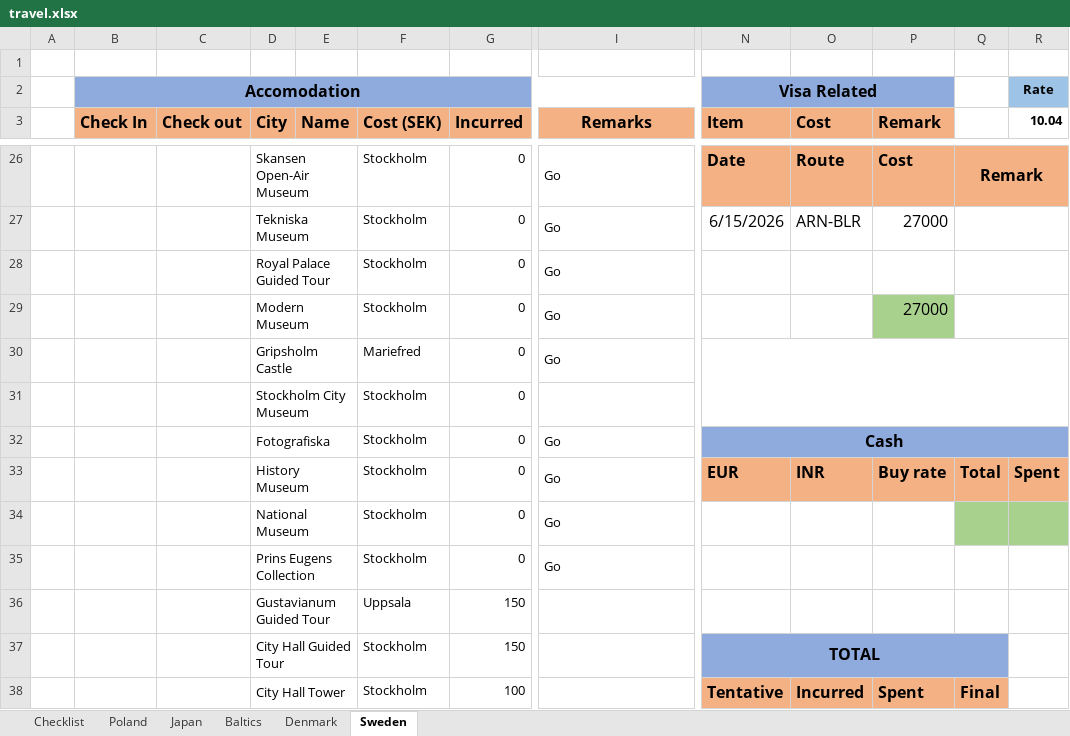
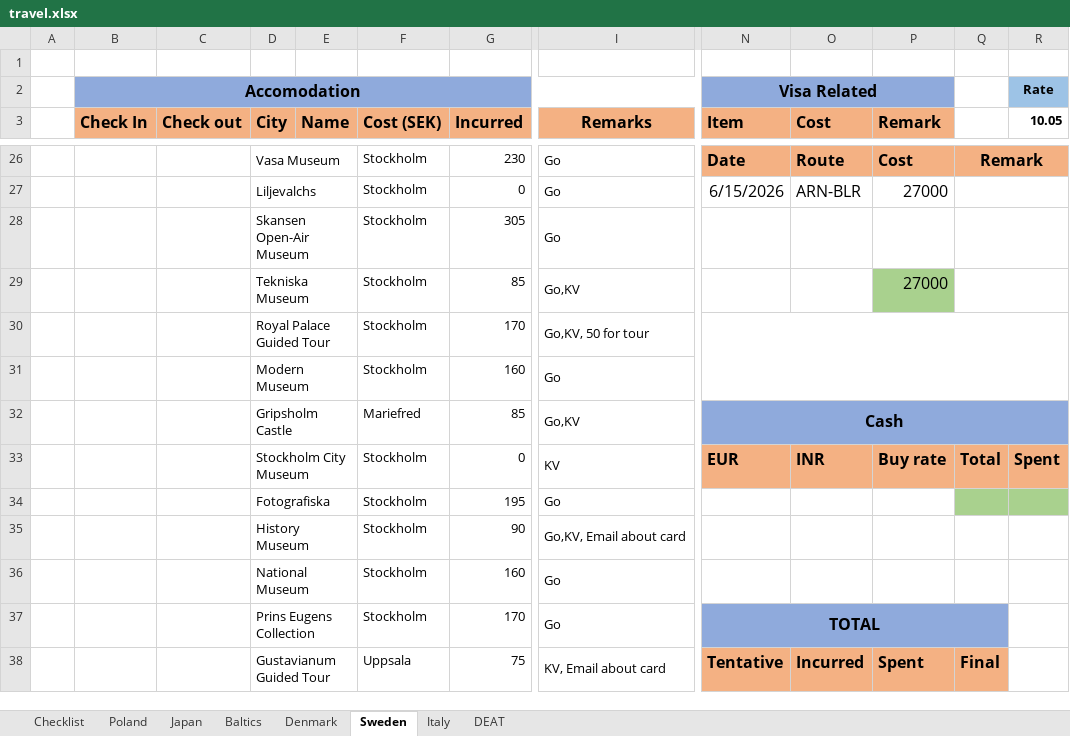
Before and after one commit to jonpine/jonpine.github.io, an Excel workbook: content/notes/travel/travel.xlsx, sheet Sweden, drawn as a sheet; only a part is shown, gaps mark what is left out; values as stored, in another font and other column widths than the file's, no borders; removed rows and columns are numbered as before the commit, all else as after; rows hold the shown columns only; the diff covers the shown part only; the diff names each change by its address in the sheet, - before the commit and + after, or states it on an @@ line.

```diff
--- a/content/notes/travel/travel.xlsx (sheet Sweden)
+++ b/content/notes/travel/travel.xlsx (sheet Sweden)
+sheet tab: Italy
+sheet tab: DEAT
-R3: 10.04
+R3: 10.05
-D26 (City): Skansen Open-Air Museum
+D26 (City): Vasa Museum
-G26 (Incurred): 0
+G26 (Incurred): 230
-D27 (City): Tekniska Museum
+D27 (City): Liljevalchs
-D28 (City): Royal Palace Guided Tour
+D28 (City): Skansen Open-Air Museum
-G28 (Incurred): 0
+G28 (Incurred): 305
+row 29:  |  |  | Tekniska Museum |  | Stockholm | 85 | Go,KV |  |  | 27000
+row 30:  |  |  | Royal Palace Guided Tour |  | Stockholm | 170 | Go,KV, 50 for tour
-G31 (Incurred): 0
+G31 (Incurred): 160
-P31 (Remark): 27000
+P31 (Remark): (empty)
-P31 fill: #A9D18E
+P31 fill: none
-Q29:R29 merged
-row 30:  |  |  | Gripsholm Castle |  | Mariefred | 0 | Go
-row 31:  |  |  | Stockholm City Museum |  | Stockholm | 0
-row 32:  |  |  | Fotografiska |  | Stockholm | 0 | Go | Cash
+row 32:  |  |  | Gripsholm Castle |  | Mariefred | 85 | Go,KV | Cash
-D33 (City): History Museum
+D33 (City): Stockholm City Museum
-I33 (Remarks): Go
+I33 (Remarks): KV
+row 34:  |  |  | Fotografiska |  | Stockholm | 195 | Go
+row 35:  |  |  | History Museum |  | Stockholm | 90 | Go,KV, Email about card
-G36 (Incurred): 0
+G36 (Incurred): 160
-Q36:R36 fill: #A9D18E
+Q36:R36 fill: none
-G37 (Incurred): 0
+G37 (Incurred): 170
-N37 (Item): (empty)
+N37 (Item): TOTAL
-N37:Q37 fill: none
+N37:Q37 fill: #8FAADC
+N37:Q37 merged
-row 36:  |  |  | Gustavianum Guided Tour |  | Uppsala | 150
-row 37:  |  |  | City Hall Guided Tour |  | Stockholm | 150 |  | TOTAL
-D38 (City): City Hall Tower
+D38 (City): Gustavianum Guided Tour
-F38 (Cost (SEK)): Stockholm
+F38 (Cost (SEK)): Uppsala
-G38 (Incurred): 100
+G38 (Incurred): 75
-I38 (Remarks): (empty)
+I38 (Remarks): KV, Email about card
```
Also changed, not shown: 8 added rows, 6 removed rows, 30 edited cells, cell formats and merged cells elsewhere in this sheet, sheet Denmark, formulas that keep their value, 2 other files.
